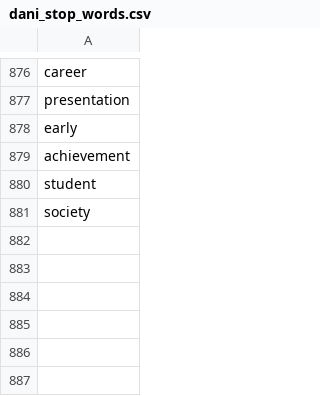
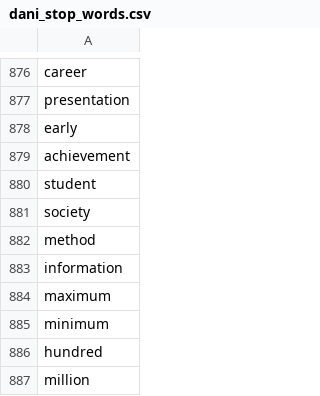
Before and after one commit to dani-lbnl/IDEAL, a CSV file: data/dani_stop_words.csv, drawn as a sheet; only a part is shown, gaps mark what is left out.

Commit message:
Update dani_stop_words.csv

```diff
--- a/data/dani_stop_words.csv
+++ b/data/dani_stop_words.csv
@@ -881 +881,7 @@ student
 society
+method
+information
+maximum
+minimum
+hundred
+million
```
